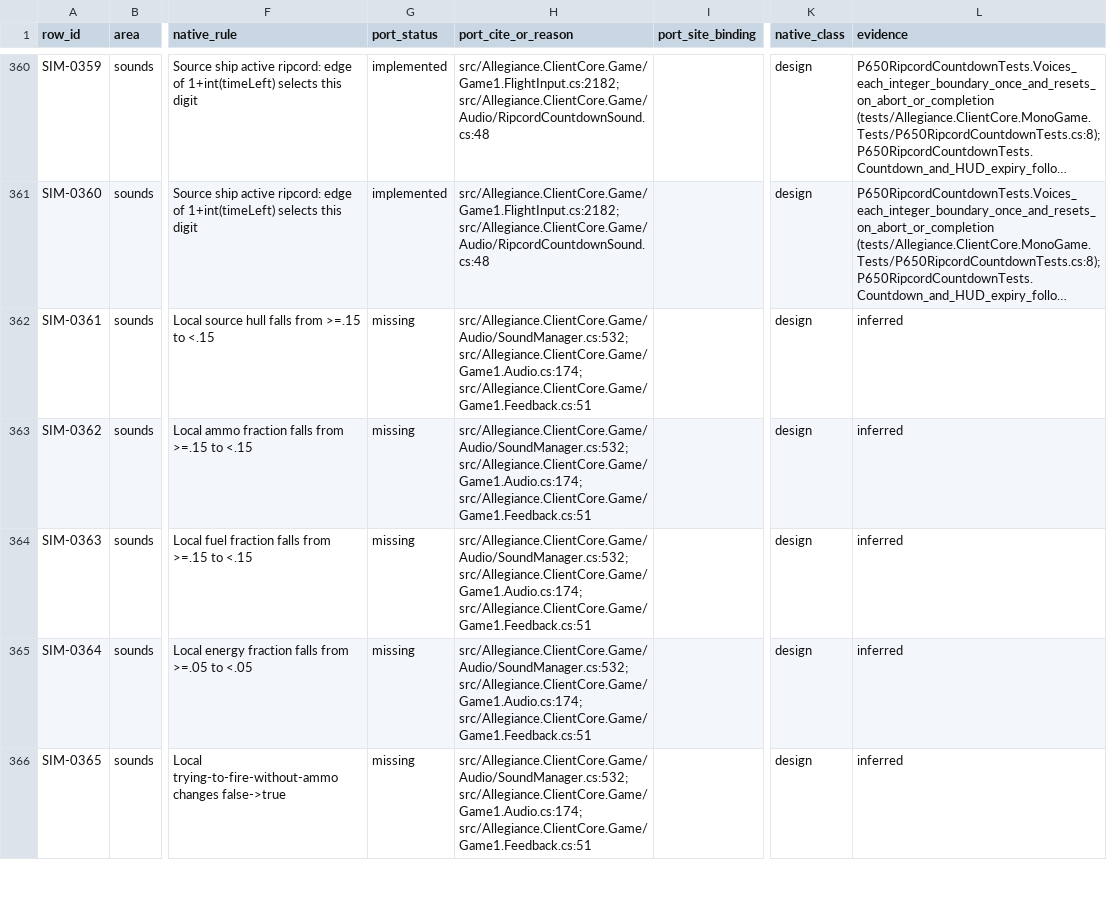
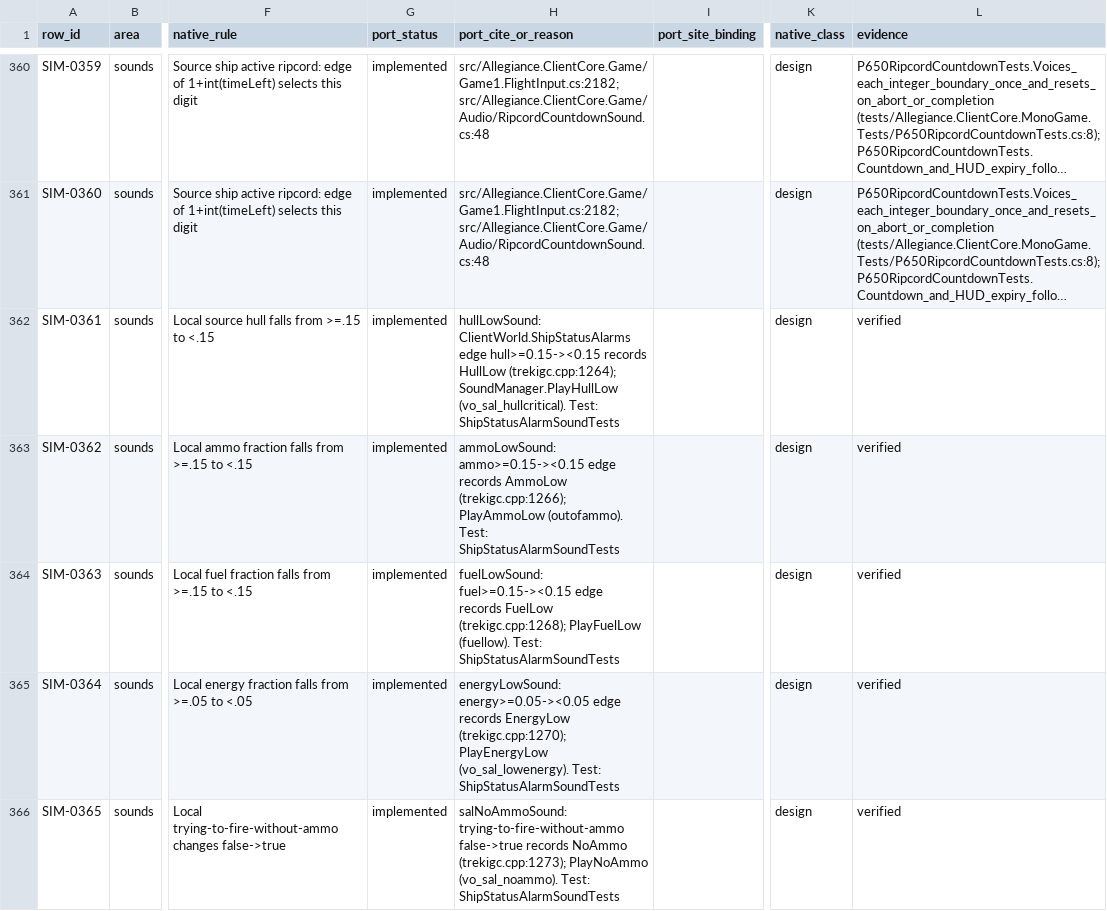
Before and after one commit to dominusbelial/AllegianceCore-public, a CSV file: docs/parity/sim-rules-matrix.csv, drawn as a sheet; only a part is shown, gaps mark what is left out; long unchanged cells end in …; the diff covers the shown part only; the diff names each change by its address in the sheet, - before the commit and + after, or states it on an @@ line.

Commit message:
P711: parity wave 14 — simulation sounds, second bundle (ship status alarms, ripcord/mining loops, ripcord-denied, countdown milestones)
Ports 16 open sounds rows in the trekigc.cpp:1264-1293 client-sim status region,
the RIPCORD_DENIED wire path, and the WinTrek.cpp:11157-11169 mission-clock
milestones:

- SIM-0361..0366: hull/ammo/fuel/energy low alarms + no-ammo/no-fuel attempt
  one-shots, edge-triggered by a new pure ShipStatusAlarms.Classify detector on
  the local ship's own streamed ServerShipUpdate (ClientWorld.UpdateOwnStatusAlarms).
- SIM-0368/0370: ripcord-active (countdownstart) and mining (miningsound) loops,
  gated per-frame by Game1.UpdateShipStatusAlarms on ClientWorld.RipcordActive /
  MiningAsteroidId.
- SIM-0425/0467: salNoRipcordSound on RIPCORD_DENIED(186) / local no-anchor.
- SIM-0299,0300-0303: countdown-start and the 10/5/1-min/30s mission-clock
  milestone VOs (vo_time_*), emitted by MissionCountdownSound.MilestoneAssetFor.
- SIM-0410 (missile-lock warning loop) corrected to implemented — already built
  by P264 via MISSILE_TRACK_WARNING(208).

All real artwork waves (vo_sal_hullcritical, outofammo, fuellow, vo_sal_lowenergy,
vo_sal_noammo, vo_sal_nofuel, vo_sal_noripcord, miningsound, vo_time_*) registered
in Content.mgcb. Scores: sounds 163->198 weighted, 53->69 unweighted. Whole-solution
build 0/0. New tests (ShipStatusAlarmSoundTests, P680 milestone tests) 3x clean.

Verification: P700 regression gate 10/10 (Release). Full suite exactly 2 runs — both
runs had the SINGLE documented P700 gate load flake (TEST_FLAKES.md:814, in code not
touched, 3/3 in isolation) as their only failure:
  run1: Lobby 19/19; MonoGame 2239+3skip; ClientCore 1082+1skip+1fail(P700 flake);
        Core 4610; quarantine 3+18 green.
  run2: Lobby 19/19; MonoGame 2239+3skip; ClientCore 1082+1skip+1fail(P700 flake);
        Core 4610; quarantine 3+18 green.

```diff
--- a/docs/parity/sim-rules-matrix.csv
+++ b/docs/parity/sim-rules-matrix.csv
-G362:G366 (port_status): missing
+G362:G366 (port_status): implemented
-H362 (port_cite_or_reason): src/Allegiance.ClientCore.Game/Audio/SoundManager.cs:532; src/Allegiance.ClientCore.Game/Game1.Audio.cs:174; src/Allegiance.ClientCore.Game/Game1.Feedback.cs:51
+H362 (port_cite_or_reason): hullLowSound: ClientWorld.ShipStatusAlarms edge hull>=0.15-><0.15 records HullLow (trekigc.cpp:1264); SoundManager.PlayHullLow (vo_sal_hullcritical). Test: ShipStatusAlarmSoundTests
-L362:L366 (evidence): inferred
+L362:L366 (evidence): verified
-H363 (port_cite_or_reason): src/Allegiance.ClientCore.Game/Audio/SoundManager.cs:532; src/Allegiance.ClientCore.Game/Game1.Audio.cs:174; src/Allegiance.ClientCore.Game/Game1.Feedback.cs:51
+H363 (port_cite_or_reason): ammoLowSound: ammo>=0.15-><0.15 edge records AmmoLow (trekigc.cpp:1266); PlayAmmoLow (outofammo). Test: ShipStatusAlarmSoundTests
-H364 (port_cite_or_reason): src/Allegiance.ClientCore.Game/Audio/SoundManager.cs:532; src/Allegiance.ClientCore.Game/Game1.Audio.cs:174; src/Allegiance.ClientCore.Game/Game1.Feedback.cs:51
+H364 (port_cite_or_reason): fuelLowSound: fuel>=0.15-><0.15 edge records FuelLow (trekigc.cpp:1268); PlayFuelLow (fuellow). Test: ShipStatusAlarmSoundTests
-H365 (port_cite_or_reason): src/Allegiance.ClientCore.Game/Audio/SoundManager.cs:532; src/Allegiance.ClientCore.Game/Game1.Audio.cs:174; src/Allegiance.ClientCore.Game/Game1.Feedback.cs:51
+H365 (port_cite_or_reason): energyLowSound: energy>=0.05-><0.05 edge records EnergyLow (trekigc.cpp:1270); PlayEnergyLow (vo_sal_lowenergy). Test: ShipStatusAlarmSoundTests
-H366 (port_cite_or_reason): src/Allegiance.ClientCore.Game/Audio/SoundManager.cs:532; src/Allegiance.ClientCore.Game/Game1.Audio.cs:174; src/Allegiance.ClientCore.Game/Game1.Feedback.cs:51
+H366 (port_cite_or_reason): salNoAmmoSound: trying-to-fire-without-ammo false->true records NoAmmo (trekigc.cpp:1273); PlayNoAmmo (vo_sal_noammo). Test: ShipStatusAlarmSoundTests
```
Also changed, not shown: 33 edited cells elsewhere in this file, 24 other files.
